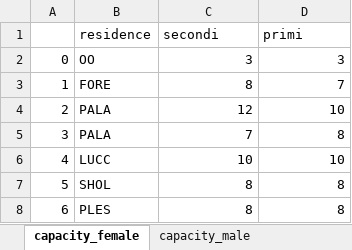
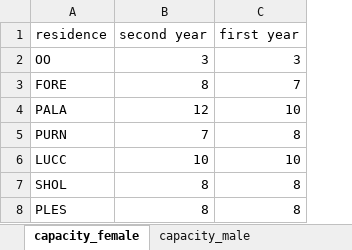
Before and after one commit to ghostfish0/bomboniera, an Excel workbook: template.xlsx, sheet capacity_female, drawn as a sheet; values as stored, in another font and other column widths than the file's, no borders; charts and pictures not drawn; removed rows and columns are numbered as before the commit, all else as after; the diff names each change by its address in the sheet, - before the commit and + after, or states it on an @@ line.

```diff
--- a/template.xlsx (sheet capacity_female)
+++ b/template.xlsx (sheet capacity_female)
-column A, rows 2-8: 0 | 1 | 2 | 3 | 4 | 5 | 6
-B1: secondi
+B1: second year
-C1: primi
+C1: first year
-A5 (residence): PALA
+A5 (residence): PURN
```
Also changed, not shown: sheet choices_male, sheet choices_female, sheet capacity_male, other sheet tabs, charts or pictures, 6 other files.
